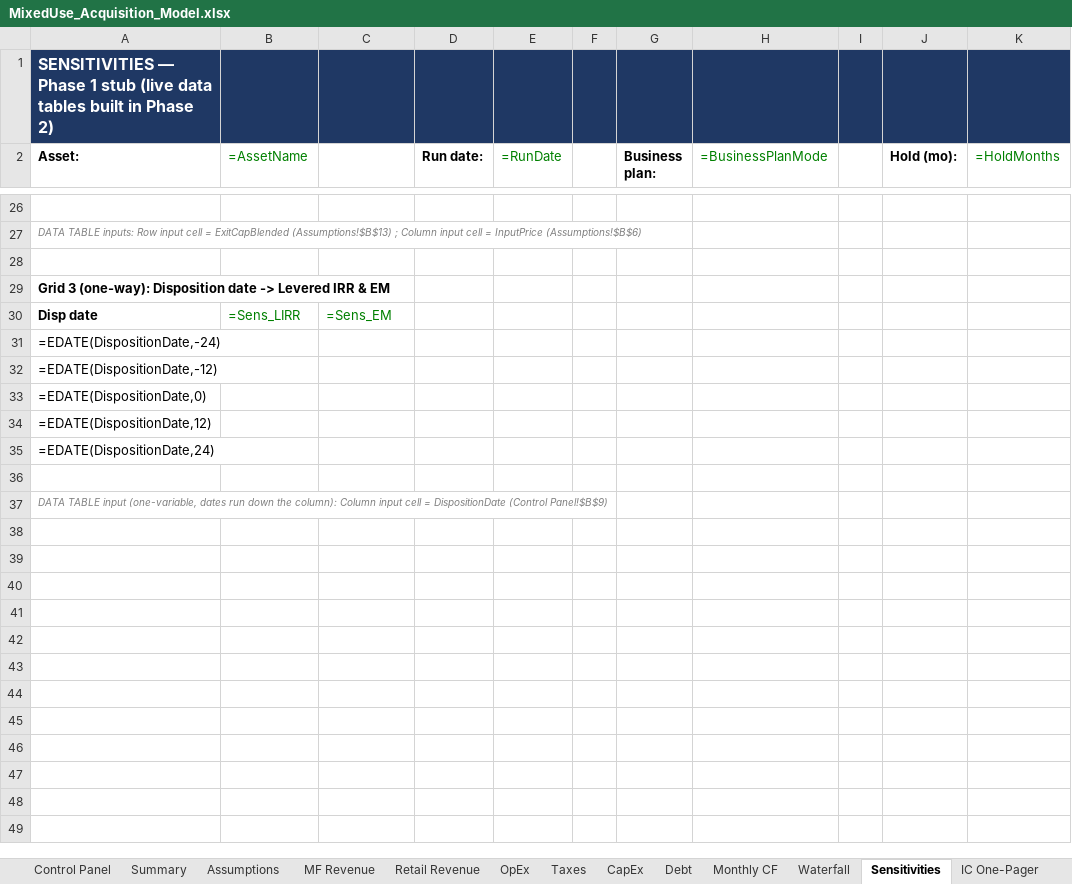
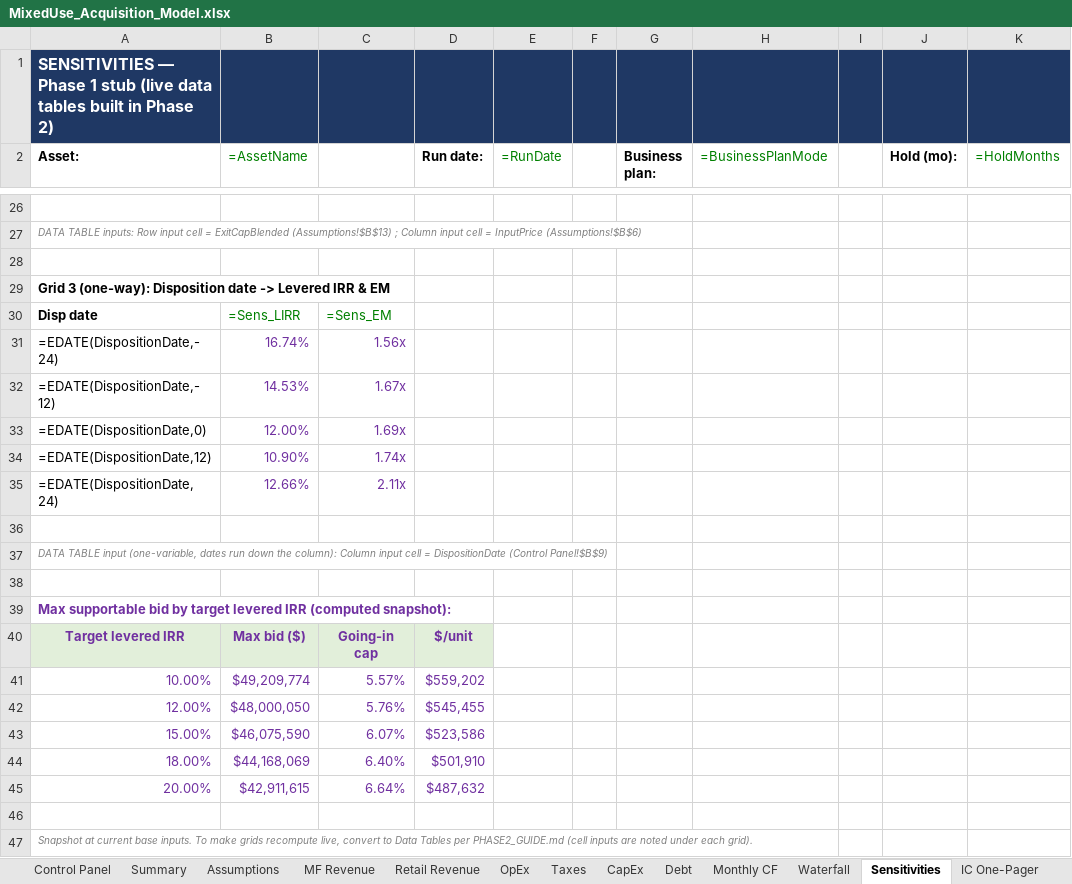
Before and after one commit to Douglasaboard1/wesportal, an Excel workbook: MixedUse_Acquisition_Model.xlsx, sheet Sensitivities, drawn as a sheet; only a part is shown, gaps mark what is left out; values as stored, in another font and other column widths than the file's, no borders; formulas without a stored value are shown as written; the diff covers the shown part only; the diff names each change by its address in the sheet, - before the commit and + after, or states it on an @@ line.

```diff
--- a/MixedUse_Acquisition_Model.xlsx (sheet Sensitivities)
+++ b/MixedUse_Acquisition_Model.xlsx (sheet Sensitivities)
-B31 (=AssetName): (empty)
+B31 (=AssetName): 16.74%
-C31: (empty)
+C31: 1.56x
-B32 (=AssetName): (empty)
+B32 (=AssetName): 14.53%
-C32: (empty)
+C32: 1.67x
-B33 (=AssetName): (empty)
+B33 (=AssetName): 12.00%
-C33: (empty)
+C33: 1.69x
-B34 (=AssetName): (empty)
+B34 (=AssetName): 10.90%
-C34: (empty)
+C34: 1.74x
-B35 (=AssetName): (empty)
+B35 (=AssetName): 12.66%
-C35: (empty)
+C35: 2.11x
+row 38: (empty)
+row 39: Max supportable bid by target levered IRR (computed snapshot):
+row 40: Target levered IRR | Max bid ($) | Going-in cap | $/unit
+row 41: 10.00% | $49,209,774 | 5.57% | $559,202
+row 42: 12.00% | $48,000,050 | 5.76% | $545,455
+row 43: 15.00% | $46,075,590 | 6.07% | $523,586
+row 44: 18.00% | $44,168,069 | 6.40% | $501,910
+row 45: 20.00% | $42,911,615 | 6.64% | $487,632
+row 46: (empty)
+row 47: Snapshot at current base inputs. To make grids recompute live, convert to Data Tables per PHASE2_GUIDE.md (cell inputs are noted under each grid).
```
Also changed, not shown: 50 edited cells elsewhere in this sheet, sheet Retail Revenue, sheet MF Revenue, sheet OpEx, MixedUse_validation_acyclic.xlsx, 3 other files.
